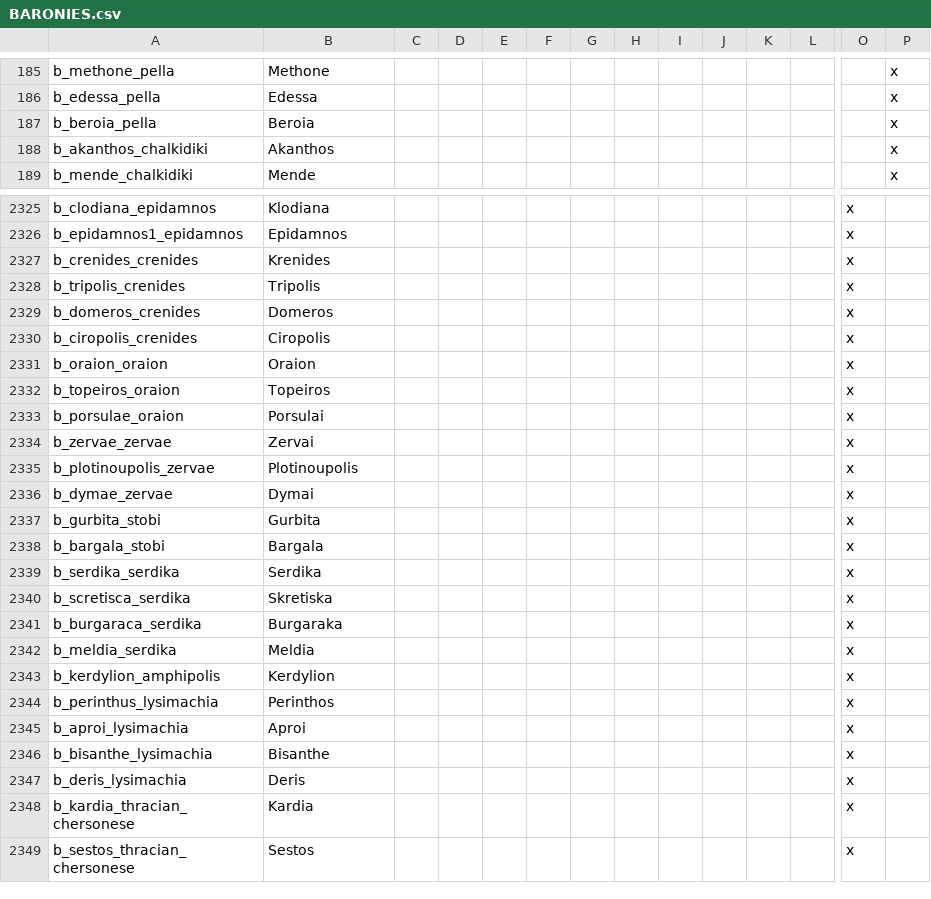
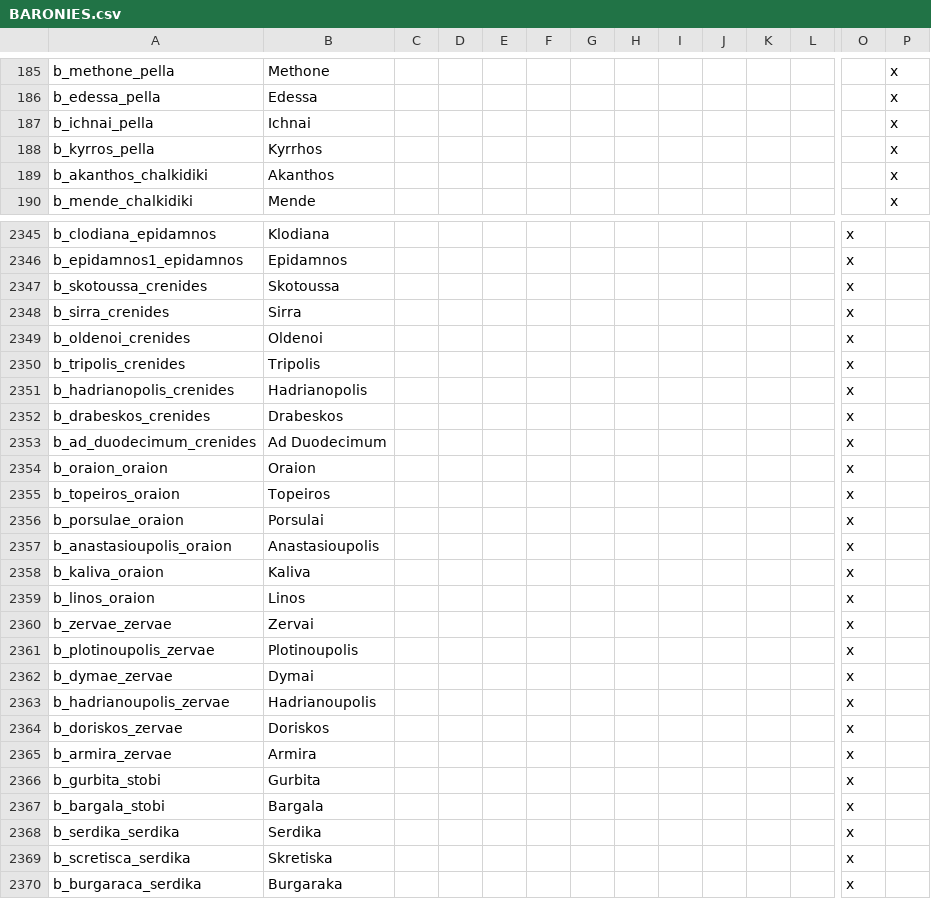
Before and after one commit to tannerflick4/Diadochi-Kings-Revival, a CSV file: diadochi/localisation/BARONIES.csv, drawn as a sheet; only a part is shown, gaps mark what is left out; the shorter side is filled out with more unchanged rows; removed rows and columns are numbered as before the commit, all else as after; rows hold the shown columns only; the diff covers the shown part only; the diff names each change by its address in the sheet, - before the commit and + after, or states it on an @@ line.

```diff
--- a/diadochi/localisation/BARONIES.csv
+++ b/diadochi/localisation/BARONIES.csv
-row 187: b_beroia_pella | Beroia |  |  |  |  |  |  |  |  |  |  |  | x
+row 187: b_ichnai_pella | Ichnai |  |  |  |  |  |  |  |  |  |  |  | x
+row 188: b_kyrros_pella | Kyrrhos |  |  |  |  |  |  |  |  |  |  |  | x
+row 2347: b_skotoussa_crenides | Skotoussa |  |  |  |  |  |  |  |  |  |  | x
+row 2348: b_sirra_crenides | Sirra |  |  |  |  |  |  |  |  |  |  | x
-A2349: b_crenides_crenides
+A2349: b_oldenoi_crenides
-B2349: Krenides
+B2349: Oldenoi
-row 2329: b_domeros_crenides | Domeros |  |  |  |  |  |  |  |  |  |  | x
-A2351: b_ciropolis_crenides
+A2351: b_hadrianopolis_crenides
-B2351: Ciropolis
+B2351: Hadrianopolis
+row 2352: b_drabeskos_crenides | Drabeskos |  |  |  |  |  |  |  |  |  |  | x
+row 2353: b_ad_duodecimum_crenides | Ad Duodecimum |  |  |  |  |  |  |  |  |  |  | x
+row 2357: b_anastasioupolis_oraion | Anastasioupolis |  |  |  |  |  |  |  |  |  |  | x
+row 2358: b_kaliva_oraion | Kaliva |  |  |  |  |  |  |  |  |  |  | x
+row 2359: b_linos_oraion | Linos |  |  |  |  |  |  |  |  |  |  | x
+row 2363: b_hadrianoupolis_zervae | Hadrianoupolis |  |  |  |  |  |  |  |  |  |  | x
+row 2364: b_doriskos_zervae | Doriskos |  |  |  |  |  |  |  |  |  |  | x
+row 2365: b_armira_zervae | Armira |  |  |  |  |  |  |  |  |  |  | x
```
Also changed, not shown: 25 added rows, 6 removed rows, 1 moved row and 22 edited cells elsewhere in this file, diadochi/localisation/COUNTIES.csv, 16 other files.
